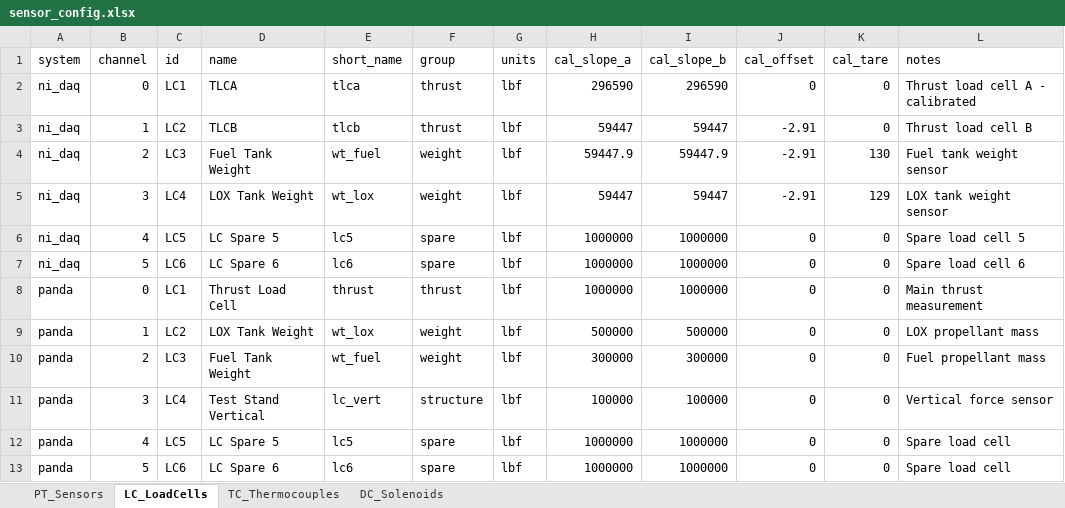
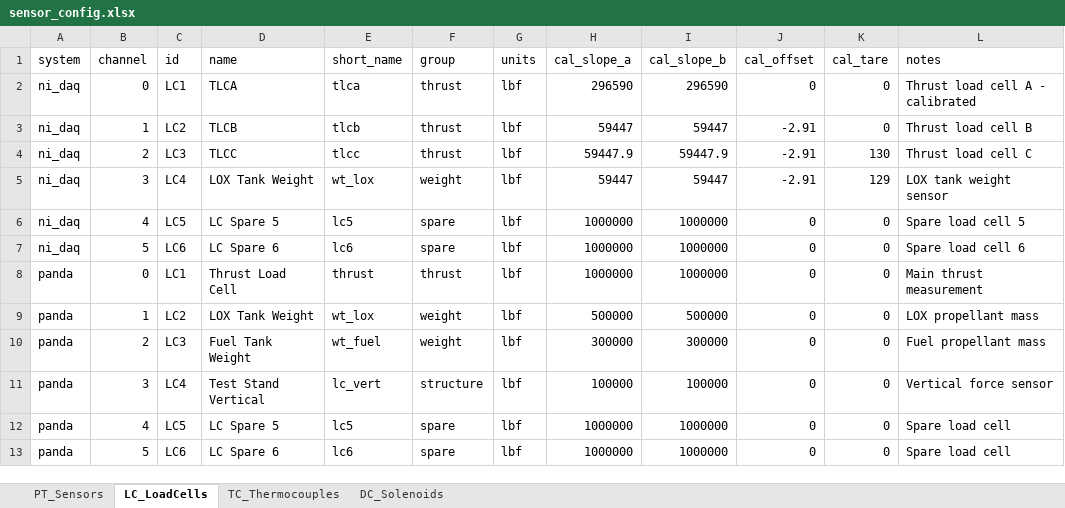
Before and after one commit to smcconoughey/ERPL_GC, an Excel workbook: sensor_config.xlsx, sheet LC_LoadCells, drawn as a sheet; values as stored, in another font and other column widths than the file's, no borders; the diff names each change by its address in the sheet, - before the commit and + after, or states it on an @@ line.

Commit message:
feat: implement PANDA DAQ UI v2 and add configuration files for load cells, pressure transducers, and sequences

```diff
--- a/sensor_config.xlsx (sheet LC_LoadCells)
+++ b/sensor_config.xlsx (sheet LC_LoadCells)
-D4 (name): Fuel Tank Weight
+D4 (name): TLCC
-E4 (short_name): wt_fuel
+E4 (short_name): tlcc
-F4 (group): weight
+F4 (group): thrust
-L4 (notes): Fuel tank weight sensor
+L4 (notes): Thrust load cell C
```
Also changed, not shown: sheet PT_Sensors, 9 other files.
